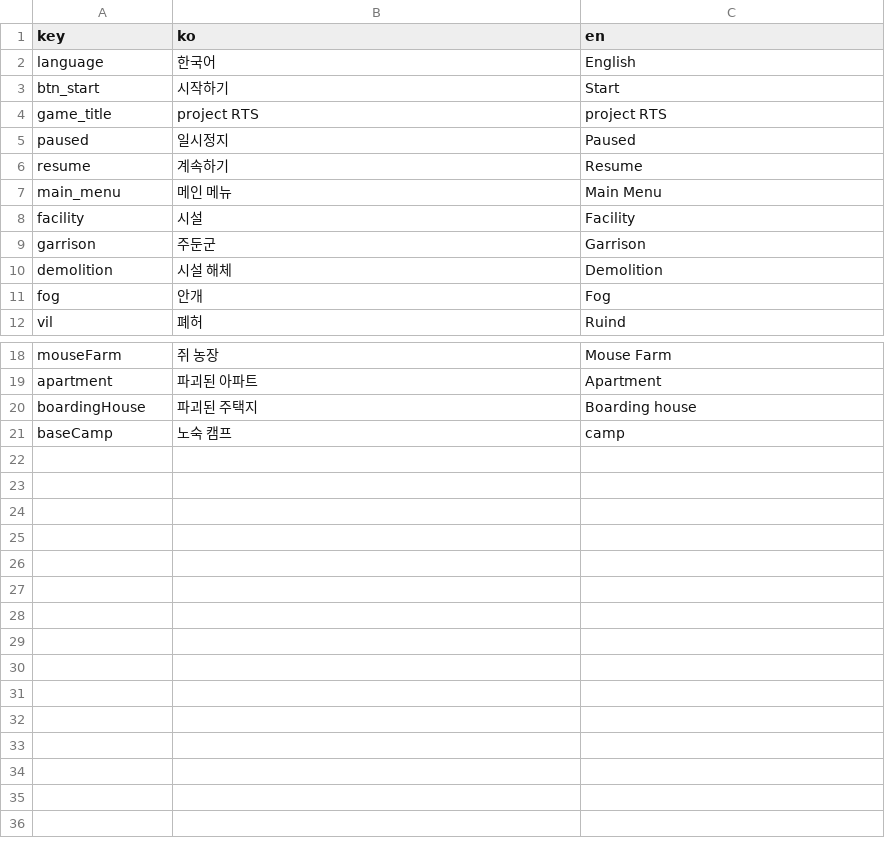
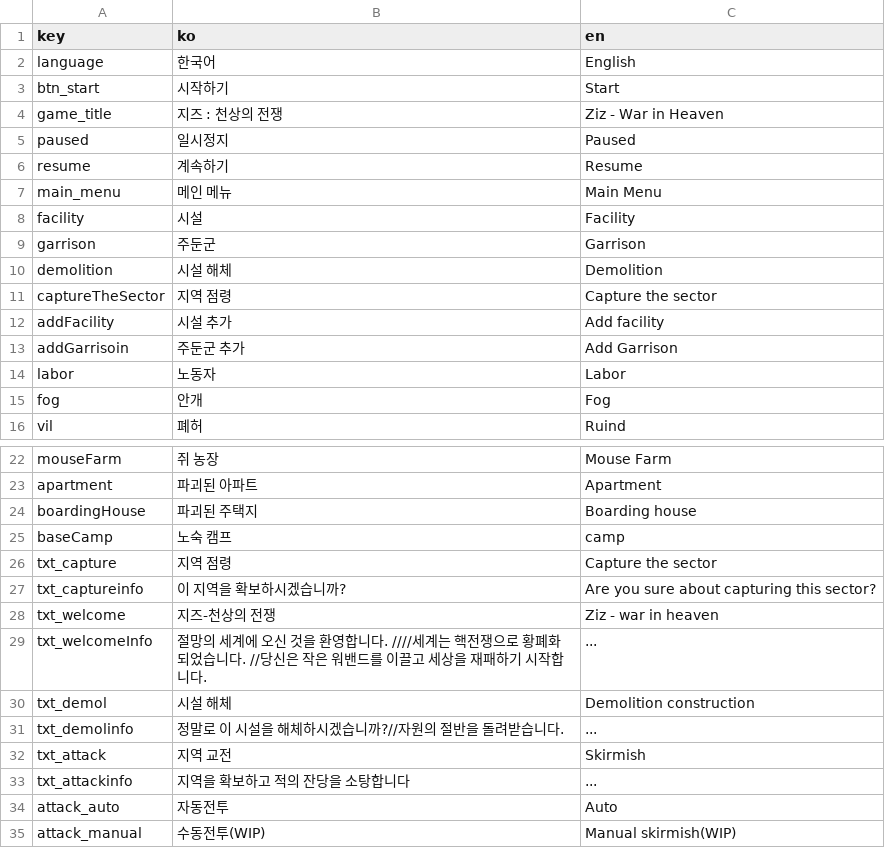
Before and after one commit to BlackLibraryDev/web-project-RTS, a TSV file: assets/data/translations.tsv, drawn as a sheet; only a part is shown, gaps mark what is left out.

```diff
--- a/assets/data/translations.tsv
+++ b/assets/data/translations.tsv
@@ -3,3 +3,3 @@ language	한국어	English
 btn_start	시작하기	Start
-game_title	project RTS	project RTS
+game_title	지즈 : 천상의 전쟁	Ziz - War in Heaven
 paused	일시정지	Paused
@@ -10,2 +10,6 @@ garrison	주둔군	Garrison
 demolition	시설 해체	Demolition
+captureTheSector	지역 점령	Capture the sector
+addFacility	시설 추가	Add facility
+addGarrisoin	주둔군 추가	Add Garrison
+labor	노동자	Labor
 fog	안개	Fog
@@ -21 +25,11 @@ boardingHouse	파괴된 주택지	Boarding house
 baseCamp	노숙 캠프	camp
+txt_capture	지역 점령	Capture the sector
+txt_captureinfo	이 지역을 확보하시겠습니까?	Are you sure about capturing this sector?
+txt_welcome	지즈-천상의 전쟁	Ziz - war in heaven
+txt_welcomeInfo	절망의 세계에 오신 것을 환영합니다. ////세계는 핵전쟁으로 황폐화되었습니다. //당신은 작은 워밴드를 이끌고 세상을 재패하기 시작합니다.	...
+txt_demol	시설 해체	Demolition construction
+txt_demolinfo	정말로 이 시설을 해체하시겠습니까?//자원의 절반을 돌려받습니다.	...
+txt_attack	지역 교전	Skirmish
+txt_attackinfo	지역을 확보하고 적의 잔당을 소탕합니다 	...
+attack_auto	자동전투	Auto
+attack_manual	수동전투(WIP)	Manual skirmish(WIP)
```
Also changed, not shown: assets/data/facilities.tsv, 7 other files.
